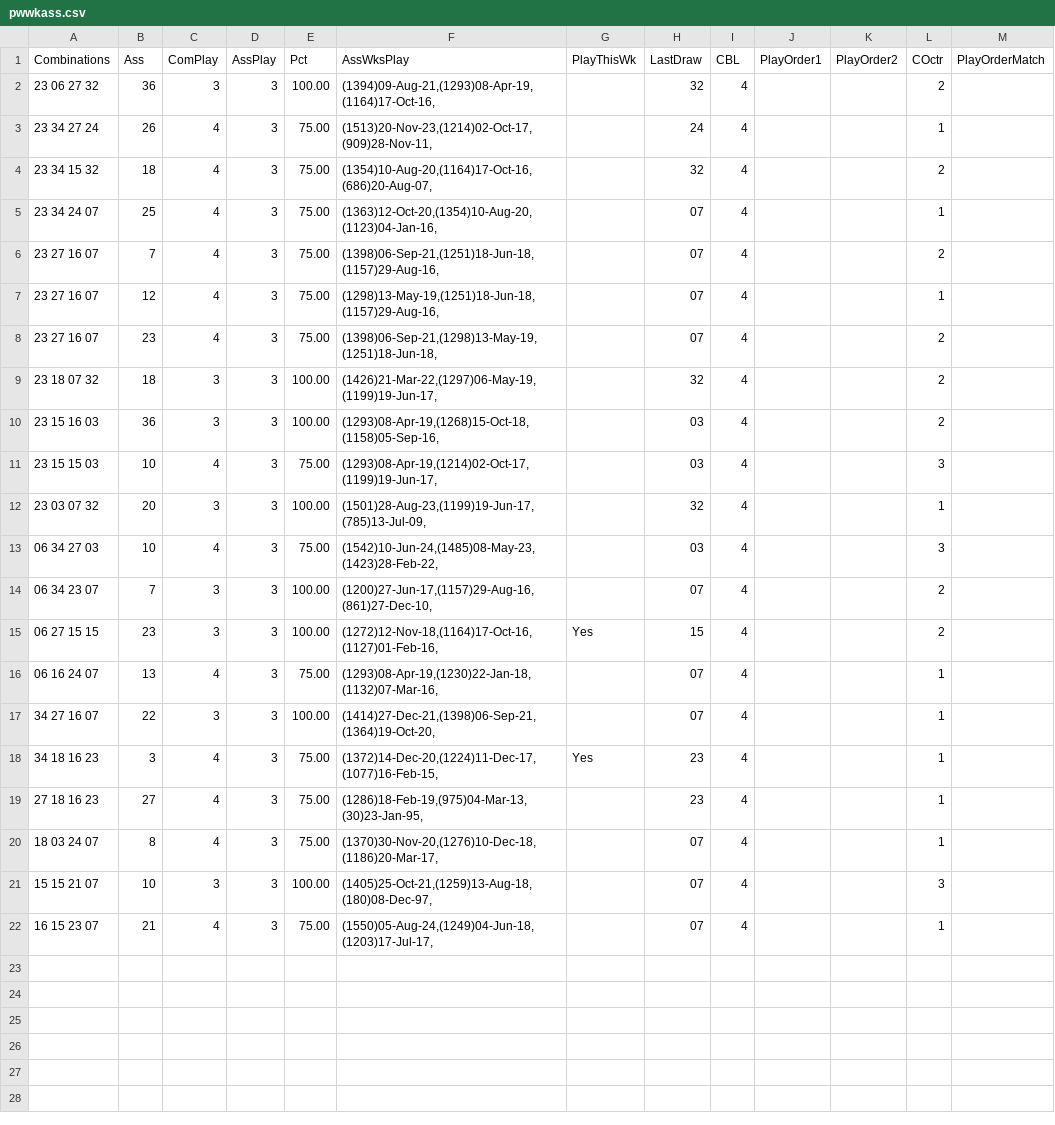
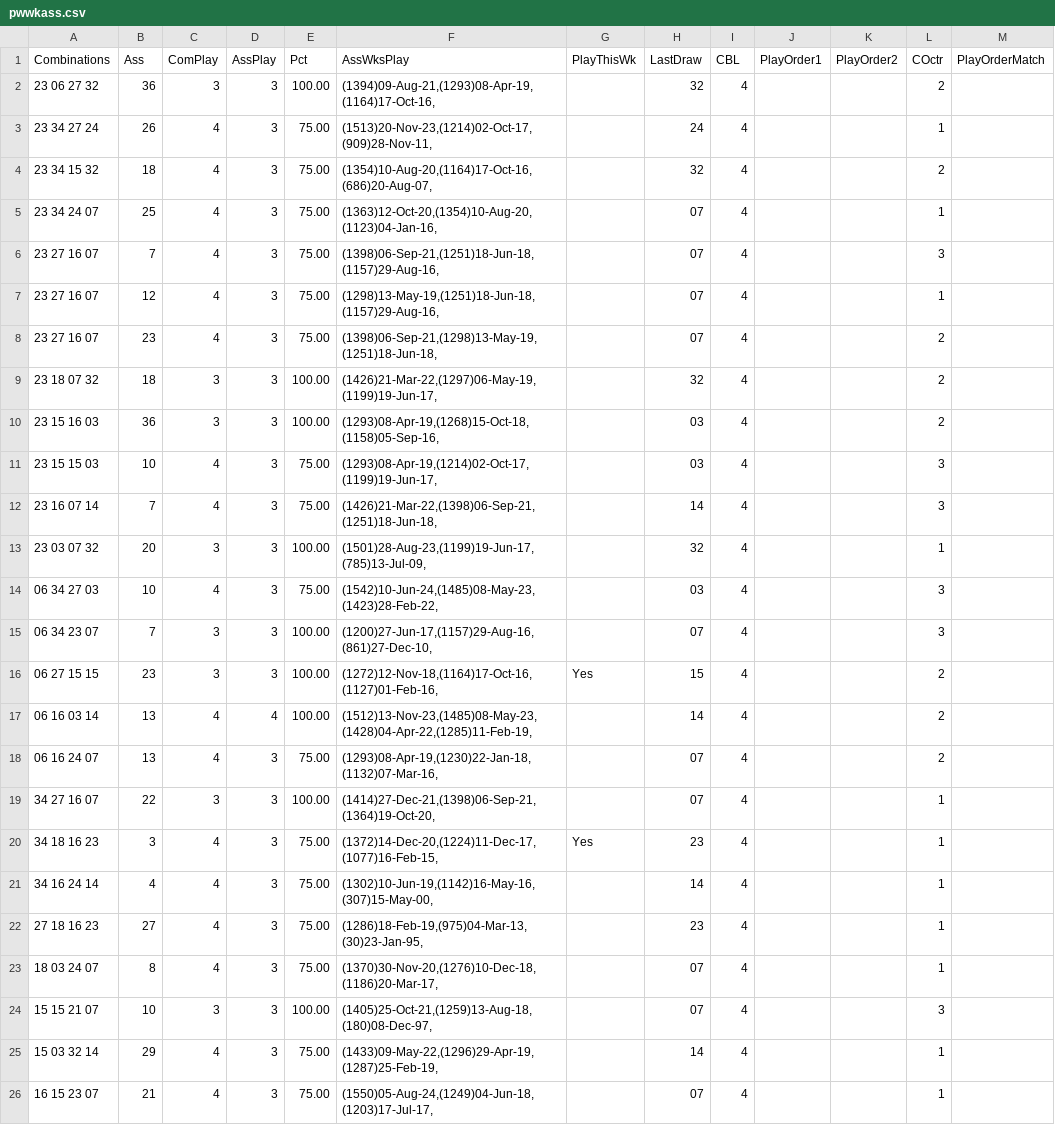
Before and after one commit to csnlcbtt/wix, a CSV file: csv/pwwkass.csv, drawn as a sheet.

```diff
--- a/csv/pwwkass.csv
+++ b/csv/pwwkass.csv
@@ -5,3 +5,3 @@
 "23 34 24 07",25,4,3,75.00,"(1363)12-Oct-20,(1354)10-Aug-20,(1123)04-Jan-16,",,"07",4,,,1,
-"23 27 16 07",7,4,3,75.00,"(1398)06-Sep-21,(1251)18-Jun-18,(1157)29-Aug-16,",,"07",4,,,2,
+"23 27 16 07",7,4,3,75.00,"(1398)06-Sep-21,(1251)18-Jun-18,(1157)29-Aug-16,",,"07",4,,,3,
 "23 27 16 07",12,4,3,75.00,"(1298)13-May-19,(1251)18-Jun-18,(1157)29-Aug-16,",,"07",4,,,1,
@@ -11,9 +11,12 @@
 "23 15 15 03",10,4,3,75.00,"(1293)08-Apr-19,(1214)02-Oct-17,(1199)19-Jun-17,",,"03",4,,,3,
+"23 16 07 14",7,4,3,75.00,"(1426)21-Mar-22,(1398)06-Sep-21,(1251)18-Jun-18,",,"14",4,,,3,
 "23 03 07 32",20,3,3,100.00,"(1501)28-Aug-23,(1199)19-Jun-17,(785)13-Jul-09,",,"32",4,,,1,
 "06 34 27 03",10,4,3,75.00,"(1542)10-Jun-24,(1485)08-May-23,(1423)28-Feb-22,",,"03",4,,,3,
-"06 34 23 07",7,3,3,100.00,"(1200)27-Jun-17,(1157)29-Aug-16,(861)27-Dec-10,",,"07",4,,,2,
+"06 34 23 07",7,3,3,100.00,"(1200)27-Jun-17,(1157)29-Aug-16,(861)27-Dec-10,",,"07",4,,,3,
 "06 27 15 15",23,3,3,100.00,"(1272)12-Nov-18,(1164)17-Oct-16,(1127)01-Feb-16,","Yes","15",4,,,2,
-"06 16 24 07",13,4,3,75.00,"(1293)08-Apr-19,(1230)22-Jan-18,(1132)07-Mar-16,",,"07",4,,,1,
+"06 16 03 14",13,4,4,100.00,"(1512)13-Nov-23,(1485)08-May-23,(1428)04-Apr-22,(1285)11-Feb-19,",,"14",4,,,2,
+"06 16 24 07",13,4,3,75.00,"(1293)08-Apr-19,(1230)22-Jan-18,(1132)07-Mar-16,",,"07",4,,,2,
 "34 27 16 07",22,3,3,100.00,"(1414)27-Dec-21,(1398)06-Sep-21,(1364)19-Oct-20,",,"07",4,,,1,
 "34 18 16 23",3,4,3,75.00,"(1372)14-Dec-20,(1224)11-Dec-17,(1077)16-Feb-15,","Yes","23",4,,,1,
+"34 16 24 14",4,4,3,75.00,"(1302)10-Jun-19,(1142)16-May-16,(307)15-May-00,",,"14",4,,,1,
 "27 18 16 23",27,4,3,75.00,"(1286)18-Feb-19,(975)04-Mar-13,(30)23-Jan-95,",,"23",4,,,1,
@@ -21,2 +24,3 @@
 "15 15 21 07",10,3,3,100.00,"(1405)25-Oct-21,(1259)13-Aug-18,(180)08-Dec-97,",,"07",4,,,3,
+"15 03 32 14",29,4,3,75.00,"(1433)09-May-22,(1296)29-Apr-19,(1287)25-Feb-19,",,"14",4,,,1,
 "16 15 23 07",21,4,3,75.00,"(1550)05-Aug-24,(1249)04-Jun-18,(1203)17-Jul-17,",,"07",4,,,1,
```
Also changed, not shown: csv/p2hznhist.csv, csv/p2wkass.csv, 52 other files.
